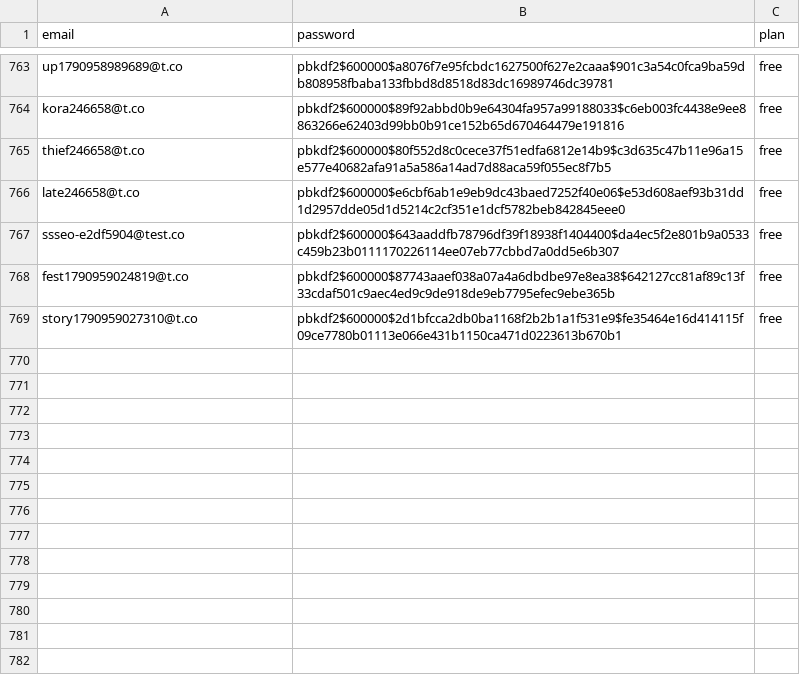
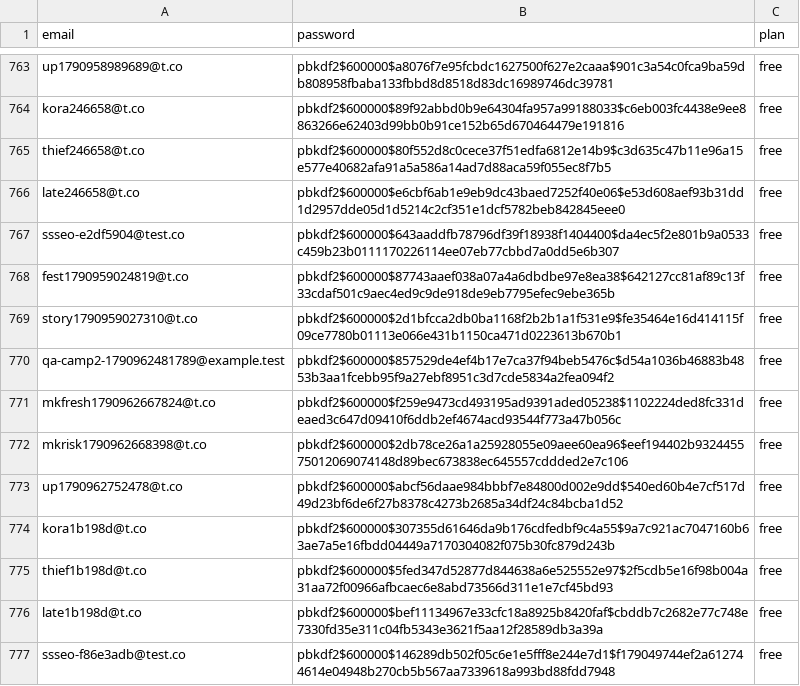
Before and after one commit to HarshModi1412/Art, a CSV file: data/user.csv, drawn as a sheet; only a part is shown, gaps mark what is left out.

```diff
--- a/data/user.csv
+++ b/data/user.csv
@@ -769 +769,9 @@ fest1790959024819@t.co,pbkdf2$600000$87743aaef038a07a4a6dbdbe97e8ea38$642127cc81
 story1790959027310@t.co,pbkdf2$600000$2d1bfcca2db0ba1168f2b2b1a1f531e9$fe35464e16d414115f09ce7780b01113e066e431b1150ca471d0223613b670b1,free
+qa-camp2-1790962481789@example.test,pbkdf2$600000$857529de4ef4b17e7ca37f94beb5476c$d54a1036b46883b4853b3aa1fcebb95f9a27ebf8951c3d7cde5834a2fea094f2,free
+mkfresh1790962667824@t.co,pbkdf2$600000$f259e9473cd493195ad9391aded05238$1102224ded8fc331deaed3c647d09410f6ddb2ef4674acd93544f773a47b056c,free
+mkrisk1790962668398@t.co,pbkdf2$600000$2db78ce26a1a25928055e09aee60ea96$eef194402b932445575012069074148d89bec673838ec645557cddded2e7c106,free
+up1790962752478@t.co,pbkdf2$600000$abcf56daae984bbbf7e84800d002e9dd$540ed60b4e7cf517d49d23bf6de6f27b8378c4273b2685a34df24c84bcba1d52,free
+kora1b198d@t.co,pbkdf2$600000$307355d61646da9b176cdfedbf9c4a55$9a7c921ac7047160b63ae7a5e16fbdd04449a7170304082f075b30fc879d243b,free
+thief1b198d@t.co,pbkdf2$600000$5fed347d52877d844638a6e525552e97$2f5cdb5e16f98b004a31aa72f00966afbcaec6e8abd73566d311e1e7cf45bd93,free
+late1b198d@t.co,pbkdf2$600000$bef11134967e33cfc18a8925b8420faf$cbddb7c2682e77c748e7330fd35e311c04fb5343e3621f5aa12f28589db3a39a,free
+ssseo-f86e3adb@test.co,pbkdf2$600000$146289db502f05c6e1e5fff8e244e7d1$f179049744ef2a612744614e04948b270cb5b567aa7339618a993bd88fdd7948,free
```
Also changed, not shown: 3 other files.
